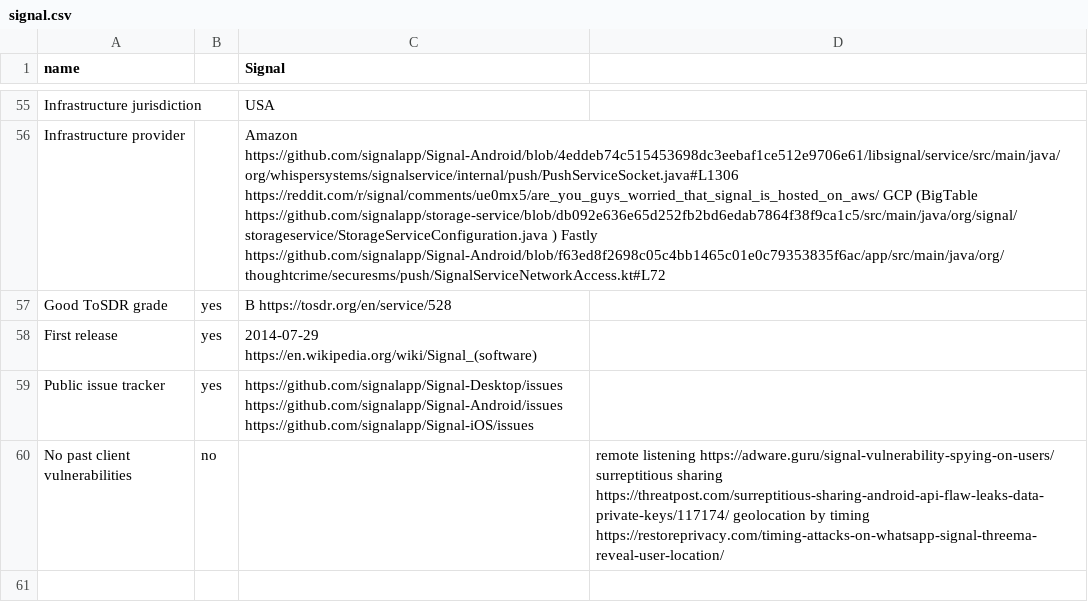
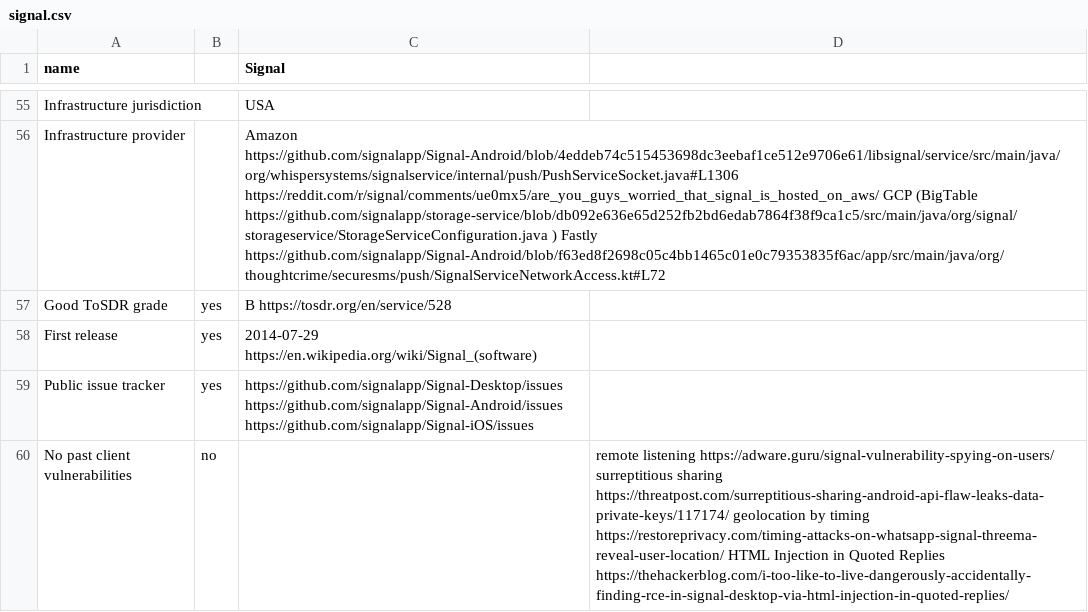
Before and after one commit to bkil/secuchart, a CSV file: data/signal.csv, drawn as a sheet; only a part is shown, gaps mark what is left out.

Commit message:
Signal - HTML Injection in Quoted Replies + metadata updates

```diff
--- a/data/signal.csv
+++ b/data/signal.csv
@@ -59,2 +59,2 @@ First release;yes;2014-07-29 https://en.wikipedia.org/wiki/Signal_(software);
 Public issue tracker;yes;https://github.com/signalapp/Signal-Desktop/issues https://github.com/signalapp/Signal-Android/issues https://github.com/signalapp/Signal-iOS/issues;
-No past client vulnerabilities;no;;remote listening https://adware.guru/signal-vulnerability-spying-on-users/ surreptitious sharing https://threatpost.com/surreptitious-sharing-android-api-flaw-leaks-data-private-keys/117174/ geolocation by timing https://restoreprivacy.com/timing-attacks-on-whatsapp-signal-threema-reveal-user-location/
+No past client vulnerabilities;no;;remote listening https://adware.guru/signal-vulnerability-spying-on-users/ surreptitious sharing https://threatpost.com/surreptitious-sharing-android-api-flaw-leaks-data-private-keys/117174/ geolocation by timing https://restoreprivacy.com/timing-attacks-on-whatsapp-signal-threema-reveal-user-location/ HTML Injection in Quoted Replies https://thehackerblog.com/i-too-like-to-live-dangerously-accidentally-finding-rce-in-signal-desktop-via-html-injection-in-quoted-replies/
```
Also changed, not shown: 11 other files.
